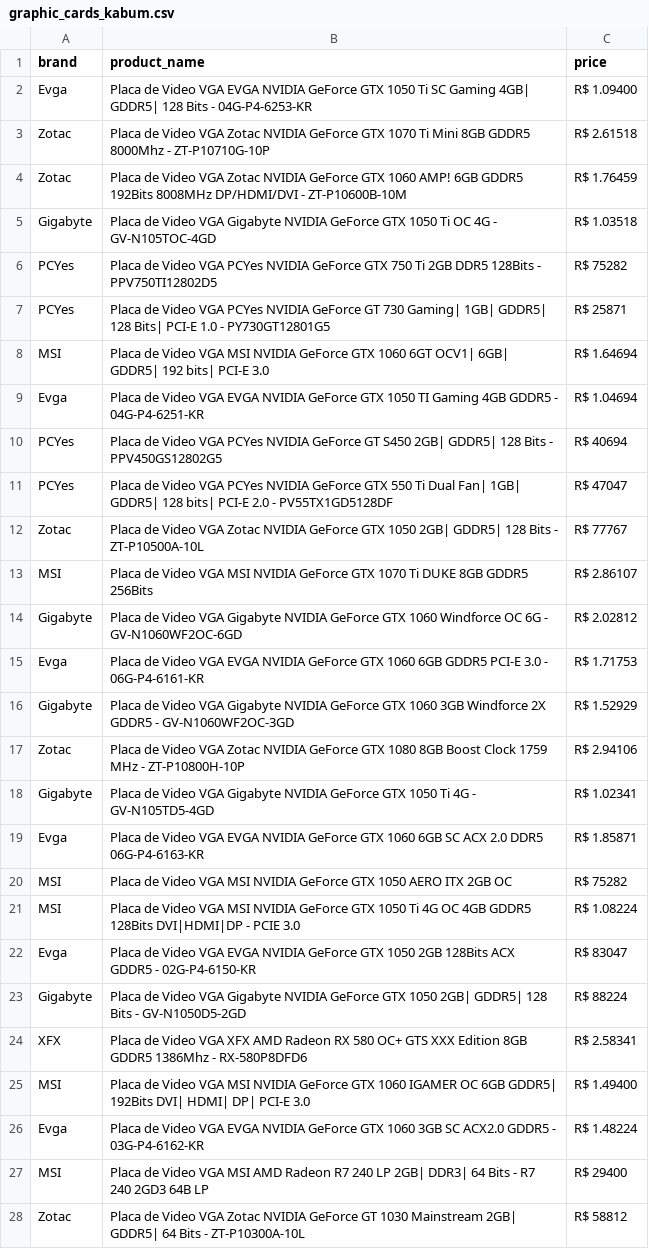
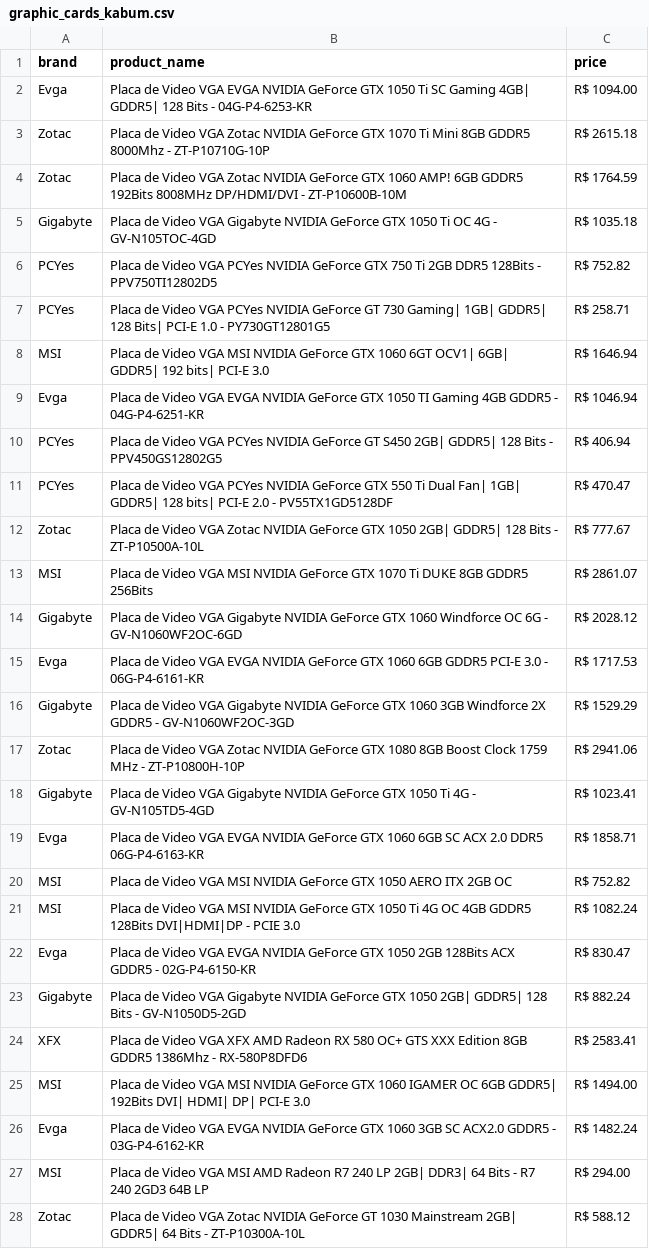
Before and after one commit to tassan/soup-scrapper, a CSV file: csv_files/graphic_cards_kabum.csv, drawn as a sheet; only a part is shown; the diff covers the shown part only.

```diff
--- a/csv_files/graphic_cards_kabum.csv
+++ b/csv_files/graphic_cards_kabum.csv
@@ -1,28 +1,28 @@
 brand, product_name, price
-Evga,Placa de Video VGA EVGA NVIDIA GeForce GTX 1050 Ti SC Gaming 4GB| GDDR5| 128 Bits - 04G-P4-6253-KR,R$ 1.09400
-Zotac,Placa de Video VGA Zotac NVIDIA GeForce GTX 1070 Ti Mini 8GB GDDR5 8000Mhz - ZT-P10710G-10P,R$ 2.61518
-Zotac,Placa de Video VGA Zotac NVIDIA GeForce GTX 1060 AMP! 6GB GDDR5 192Bits 8008MHz DP/HDMI/DVI - ZT-P10600B-10M,R$ 1.76459
-Gigabyte,Placa de Video VGA Gigabyte NVIDIA GeForce GTX 1050 Ti OC 4G - GV-N105TOC-4GD,R$ 1.03518
-PCYes,Placa de Video VGA PCYes NVIDIA GeForce GTX 750 Ti 2GB DDR5 128Bits - PPV750TI12802D5,R$ 75282
-PCYes,Placa de Video VGA PCYes NVIDIA GeForce GT 730 Gaming| 1GB| GDDR5| 128 Bits| PCI-E 1.0 - PY730GT12801G5,R$ 25871
-MSI,Placa de Video VGA MSI NVIDIA GeForce GTX 1060 6GT OCV1| 6GB| GDDR5| 192 bits| PCI-E 3.0,R$ 1.64694
-Evga,Placa de Video VGA EVGA NVIDIA GeForce GTX 1050 TI Gaming 4GB GDDR5 - 04G-P4-6251-KR,R$ 1.04694
-PCYes,Placa de Video VGA PCYes NVIDIA GeForce GT S450 2GB| GDDR5| 128 Bits - PPV450GS12802G5,R$ 40694
-PCYes,Placa de Video VGA PCYes NVIDIA GeForce GTX 550 Ti Dual Fan| 1GB| GDDR5| 128 bits| PCI-E 2.0 - PV55TX1GD5128DF,R$ 47047
-Zotac,Placa de Video VGA Zotac NVIDIA GeForce GTX 1050 2GB| GDDR5| 128 Bits - ZT-P10500A-10L,R$ 77767
-MSI,Placa de Video VGA MSI NVIDIA GeForce GTX 1070 Ti DUKE 8GB GDDR5 256Bits,R$ 2.86107
-Gigabyte,Placa de Video VGA Gigabyte NVIDIA GeForce GTX 1060 Windforce OC 6G - GV-N1060WF2OC-6GD,R$ 2.02812
-Evga,Placa de Video VGA EVGA NVIDIA GeForce GTX 1060 6GB GDDR5 PCI-E 3.0 - 06G-P4-6161-KR,R$ 1.71753
-Gigabyte,Placa de Video VGA Gigabyte NVIDIA GeForce GTX 1060 3GB Windforce 2X GDDR5 - GV-N1060WF2OC-3GD,R$ 1.52929
-Zotac,Placa de Video VGA Zotac NVIDIA GeForce GTX 1080 8GB Boost Clock 1759 MHz - ZT-P10800H-10P,R$ 2.94106
-Gigabyte,Placa de Video VGA Gigabyte NVIDIA GeForce GTX 1050 Ti 4G - GV-N105TD5-4GD,R$ 1.02341
-Evga,Placa de Video VGA EVGA NVIDIA GeForce GTX 1060 6GB SC ACX 2.0 DDR5 06G-P4-6163-KR,R$ 1.85871
-MSI,Placa de Video VGA MSI NVIDIA GeForce GTX 1050 AERO ITX 2GB OC,R$ 75282
-MSI,Placa de Video VGA MSI NVIDIA GeForce GTX 1050 Ti 4G OC 4GB GDDR5 128Bits DVI|HDMI|DP - PCIE 3.0,R$ 1.08224
-Evga,Placa de Video VGA EVGA NVIDIA GeForce GTX 1050 2GB 128Bits ACX GDDR5 - 02G-P4-6150-KR,R$ 83047
-Gigabyte,Placa de Video VGA Gigabyte NVIDIA GeForce GTX 1050 2GB| GDDR5| 128 Bits - GV-N1050D5-2GD,R$ 88224
-XFX,Placa de Video VGA XFX AMD Radeon RX 580 OC+ GTS XXX Edition  8GB GDDR5 1386Mhz - RX-580P8DFD6,R$ 2.58341
-MSI,Placa de Video VGA MSI NVIDIA GeForce GTX 1060 IGAMER OC 6GB GDDR5| 192Bits DVI| HDMI| DP| PCI-E 3.0,R$ 1.49400
-Evga,Placa de Video VGA EVGA NVIDIA GeForce GTX 1060 3GB SC ACX2.0 GDDR5 - 03G-P4-6162-KR,R$ 1.48224
-MSI,Placa de Video VGA MSI AMD Radeon R7 240 LP 2GB| DDR3| 64 Bits - R7 240 2GD3 64B LP,R$ 29400
-Zotac,Placa de Video VGA Zotac NVIDIA GeForce GT 1030 Mainstream 2GB| GDDR5| 64 Bits - ZT-P10300A-10L,R$ 58812
+Evga,Placa de Video VGA EVGA NVIDIA GeForce GTX 1050 Ti SC Gaming 4GB| GDDR5| 128 Bits - 04G-P4-6253-KR,R$ 1094.00
+Zotac,Placa de Video VGA Zotac NVIDIA GeForce GTX 1070 Ti Mini 8GB GDDR5 8000Mhz - ZT-P10710G-10P,R$ 2615.18
+Zotac,Placa de Video VGA Zotac NVIDIA GeForce GTX 1060 AMP! 6GB GDDR5 192Bits 8008MHz DP/HDMI/DVI - ZT-P10600B-10M,R$ 1764.59
+Gigabyte,Placa de Video VGA Gigabyte NVIDIA GeForce GTX 1050 Ti OC 4G - GV-N105TOC-4GD,R$ 1035.18
+PCYes,Placa de Video VGA PCYes NVIDIA GeForce GTX 750 Ti 2GB DDR5 128Bits - PPV750TI12802D5,R$ 752.82
+PCYes,Placa de Video VGA PCYes NVIDIA GeForce GT 730 Gaming| 1GB| GDDR5| 128 Bits| PCI-E 1.0 - PY730GT12801G5,R$ 258.71
+MSI,Placa de Video VGA MSI NVIDIA GeForce GTX 1060 6GT OCV1| 6GB| GDDR5| 192 bits| PCI-E 3.0,R$ 1646.94
+Evga,Placa de Video VGA EVGA NVIDIA GeForce GTX 1050 TI Gaming 4GB GDDR5 - 04G-P4-6251-KR,R$ 1046.94
+PCYes,Placa de Video VGA PCYes NVIDIA GeForce GT S450 2GB| GDDR5| 128 Bits - PPV450GS12802G5,R$ 406.94
+PCYes,Placa de Video VGA PCYes NVIDIA GeForce GTX 550 Ti Dual Fan| 1GB| GDDR5| 128 bits| PCI-E 2.0 - PV55TX1GD5128DF,R$ 470.47
+Zotac,Placa de Video VGA Zotac NVIDIA GeForce GTX 1050 2GB| GDDR5| 128 Bits - ZT-P10500A-10L,R$ 777.67
+MSI,Placa de Video VGA MSI NVIDIA GeForce GTX 1070 Ti DUKE 8GB GDDR5 256Bits,R$ 2861.07
+Gigabyte,Placa de Video VGA Gigabyte NVIDIA GeForce GTX 1060 Windforce OC 6G - GV-N1060WF2OC-6GD,R$ 2028.12
+Evga,Placa de Video VGA EVGA NVIDIA GeForce GTX 1060 6GB GDDR5 PCI-E 3.0 - 06G-P4-6161-KR,R$ 1717.53
+Gigabyte,Placa de Video VGA Gigabyte NVIDIA GeForce GTX 1060 3GB Windforce 2X GDDR5 - GV-N1060WF2OC-3GD,R$ 1529.29
+Zotac,Placa de Video VGA Zotac NVIDIA GeForce GTX 1080 8GB Boost Clock 1759 MHz - ZT-P10800H-10P,R$ 2941.06
+Gigabyte,Placa de Video VGA Gigabyte NVIDIA GeForce GTX 1050 Ti 4G - GV-N105TD5-4GD,R$ 1023.41
+Evga,Placa de Video VGA EVGA NVIDIA GeForce GTX 1060 6GB SC ACX 2.0 DDR5 06G-P4-6163-KR,R$ 1858.71
+MSI,Placa de Video VGA MSI NVIDIA GeForce GTX 1050 AERO ITX 2GB OC,R$ 752.82
+MSI,Placa de Video VGA MSI NVIDIA GeForce GTX 1050 Ti 4G OC 4GB GDDR5 128Bits DVI|HDMI|DP - PCIE 3.0,R$ 1082.24
+Evga,Placa de Video VGA EVGA NVIDIA GeForce GTX 1050 2GB 128Bits ACX GDDR5 - 02G-P4-6150-KR,R$ 830.47
+Gigabyte,Placa de Video VGA Gigabyte NVIDIA GeForce GTX 1050 2GB| GDDR5| 128 Bits - GV-N1050D5-2GD,R$ 882.24
+XFX,Placa de Video VGA XFX AMD Radeon RX 580 OC+ GTS XXX Edition  8GB GDDR5 1386Mhz - RX-580P8DFD6,R$ 2583.41
+MSI,Placa de Video VGA MSI NVIDIA GeForce GTX 1060 IGAMER OC 6GB GDDR5| 192Bits DVI| HDMI| DP| PCI-E 3.0,R$ 1494.00
+Evga,Placa de Video VGA EVGA NVIDIA GeForce GTX 1060 3GB SC ACX2.0 GDDR5 - 03G-P4-6162-KR,R$ 1482.24
+MSI,Placa de Video VGA MSI AMD Radeon R7 240 LP 2GB| DDR3| 64 Bits - R7 240 2GD3 64B LP,R$ 294.00
+Zotac,Placa de Video VGA Zotac NVIDIA GeForce GT 1030 Mainstream 2GB| GDDR5| 64 Bits - ZT-P10300A-10L,R$ 588.12
```
Also changed, not shown: 73 edited cells elsewhere in this file, 1 other file.
